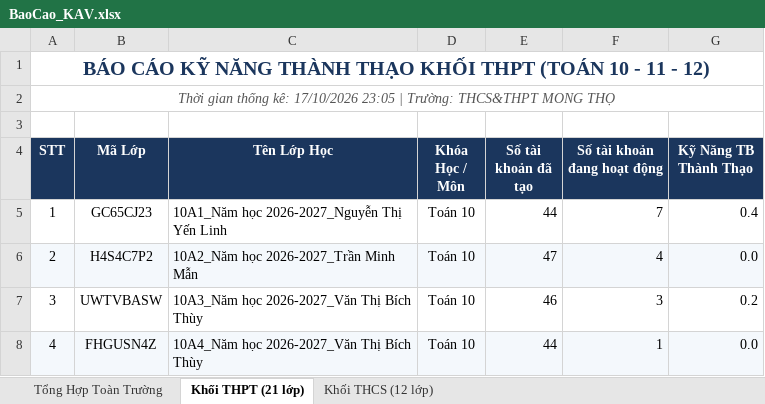
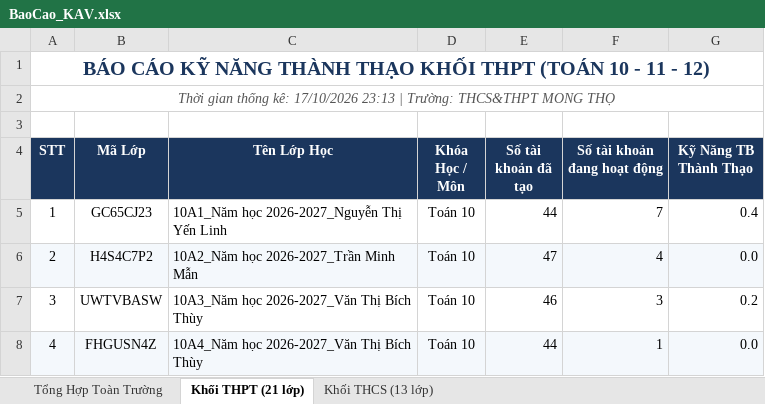
Before and after one commit to thanhthaiagu/kav-report, an Excel workbook: BaoCao_KAV.xlsx, sheet Khối THPT (21 lớp), drawn as a sheet; only a part is shown; values as stored, in another font and other column widths than the file's, no borders; the diff names each change by its address in the sheet, - before the commit and + after, or states it on an @@ line.

Commit message:
Cập nhật báo cáo Excel cả 2 tài khoản THCS & THPT

```diff
--- a/BaoCao_KAV.xlsx (sheet Khối THPT (21 lớp))
+++ b/BaoCao_KAV.xlsx (sheet Khối THPT (21 lớp))
-sheet tab: Khối THCS (12 lớp)
+sheet tab: Khối THCS (13 lớp)
-A2 (STT): …kê: 17/10/2026 23:05 | Trường:…
+A2 (STT): …kê: 17/10/2026 23:13 | Trường:…
```
Also changed, not shown: sheet Tổng Hợp Toàn Trường, sheet Khối THCS (13 lớp).
